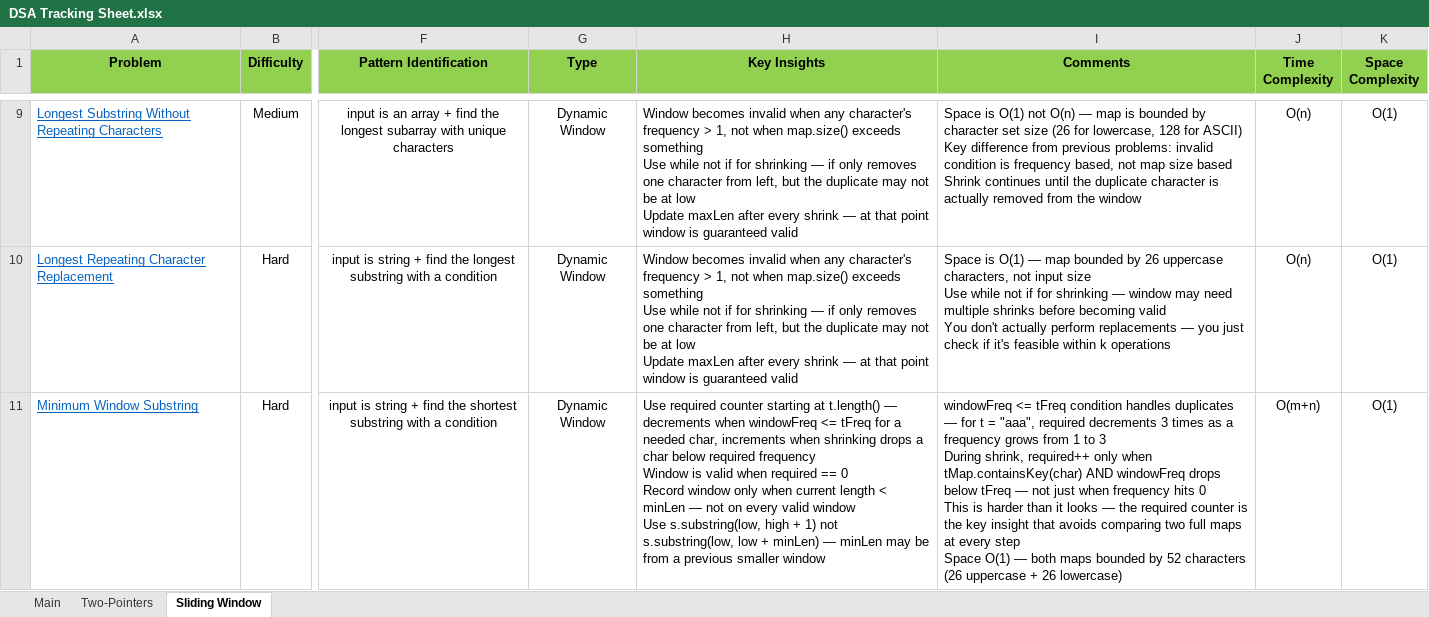
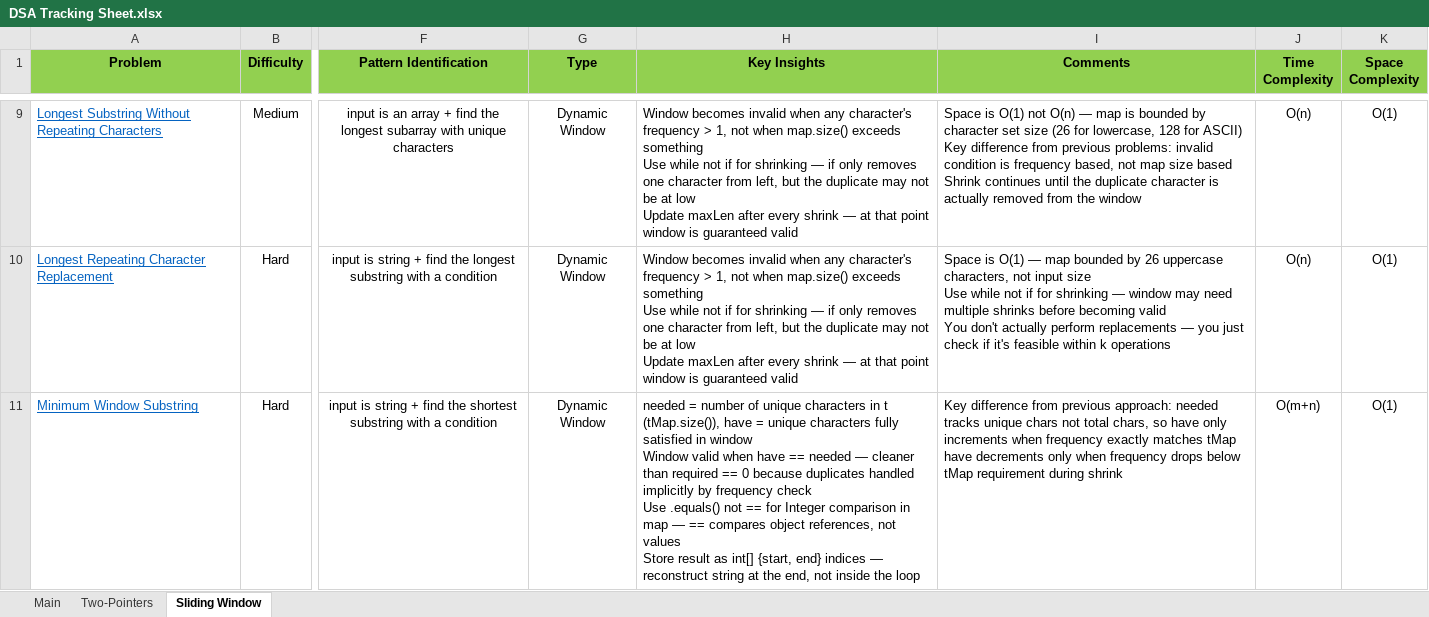
Before and after one commit to Ishann17/Data-Structures-Algorithms, an Excel workbook: DSA Tracking Sheet.xlsx, sheet Sliding Window, drawn as a sheet; only a part is shown, gaps mark what is left out; values as stored, in another font and other column widths than the file's, no borders; charts and pictures not drawn; ↵ is a line break in a cell; the diff covers the shown part only; the diff names each change by its address in the sheet, - before the commit and + after, or states it on an @@ line.

```diff
--- a/DSA Tracking Sheet.xlsx (sheet Sliding Window)
+++ b/DSA Tracking Sheet.xlsx (sheet Sliding Window)
-H11 (Key Insights): Use required counter starting at t.length() — decrements when windowFreq <= tFreq for a needed char, increments when shrinking drops a char below required frequency ↵ Window is valid when required == 0 ↵ Record window only when current length < minLen — not on every valid window ↵ Use s.substring(low, high + 1) not s.substring(low, low + minLen) — minLen may be from a previous smaller window
+H11 (Key Insights): needed = number of unique characters in t (tMap.size()), have = unique characters fully satisfied in window ↵ Window valid when have == needed — cleaner than required == 0 because duplicates handled implicitly by frequency check ↵ Use .equals() not == for Integer comparison in map — == compares object references, not values ↵ Store result as int[] {start, end} indices — reconstruct string at the end, not inside the loop
-I11 (Comments): windowFreq <= tFreq condition handles duplicates — for t = "aaa", required decrements 3 times as a frequency grows from 1 to 3 ↵ During shrink, required++ only when tMap.containsKey(char) AND windowFreq drops below tFreq — not just when frequency hits 0 ↵ This is harder than it looks — the required counter is the key insight that avoids comparing two full maps at every step ↵ Space O(1) — both maps bounded by 52 characters (26 uppercase + 26 lowercase)
+I11 (Comments): Key difference from previous approach: needed tracks unique chars not total chars, so have only increments when frequency exactly matches tMap ↵ have decrements only when frequency drops below tMap requirement during shrink
```
Also changed, not shown: 2 added rows elsewhere in this sheet, sheet Two-Pointers, charts or pictures, 6 other files.
